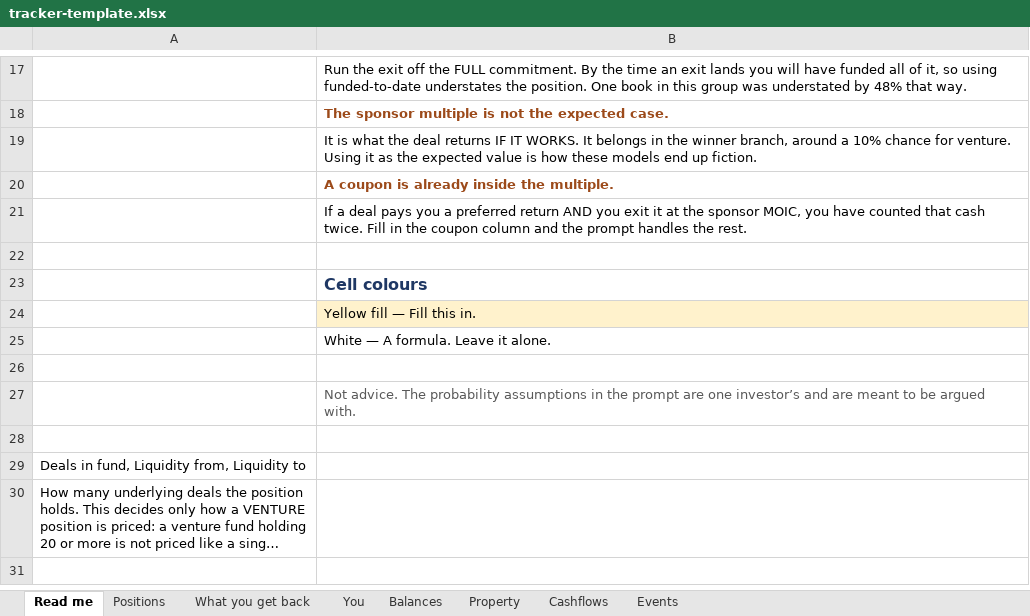
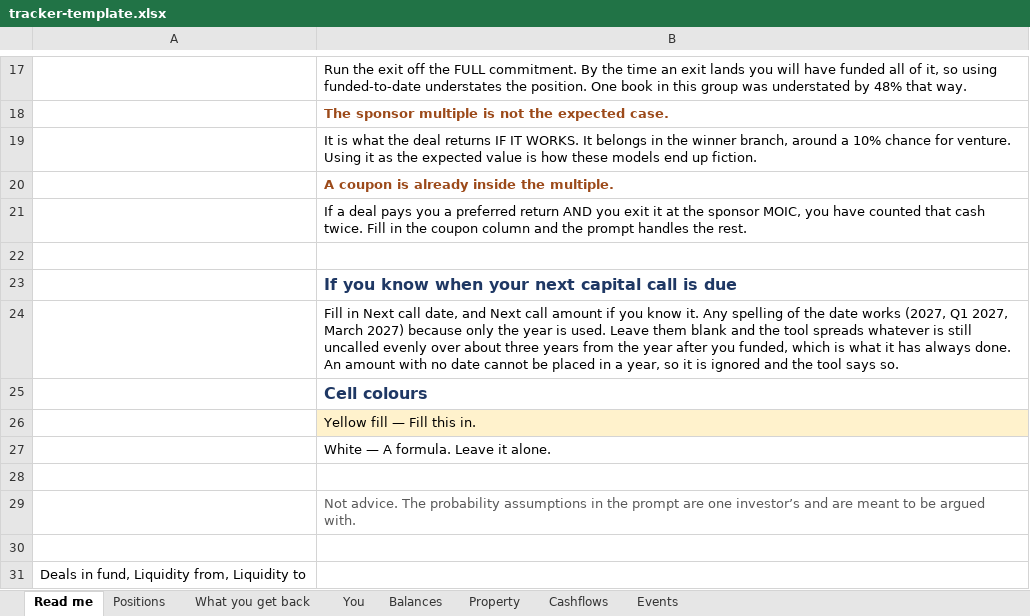
Before and after one commit to jocelynrenaud-commits/financial-planning-os, an Excel workbook: tracker-template.xlsx, sheet Read me, drawn as a sheet; only a part is shown, gaps mark what is left out; the shorter side is filled out with more unchanged rows; long unchanged cells end in …; values as stored, in another font and other column widths than the file's, no borders; the diff names each change by its address in the sheet, - before the commit and + after, or states it on an @@ line.

```diff
--- a/tracker-template.xlsx (sheet Read me)
+++ b/tracker-template.xlsx (sheet Read me)
+row 23:  | If you know when your next capital call is due
+row 24:  | Fill in Next call date, and Next call amount if you know it. Any spelling of the date works (2027, Q1 2027, March 2027) because only the year is used. Leave them blank and the tool spreads whatever is still uncalled evenly over about three years from the year after you funded, which is what it has always done. An amount with no date cannot be placed in a year, so it is ignored and the tool says so.
```
Also changed, not shown: sheet Positions.
